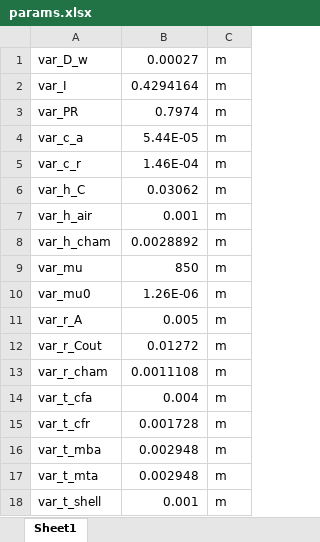
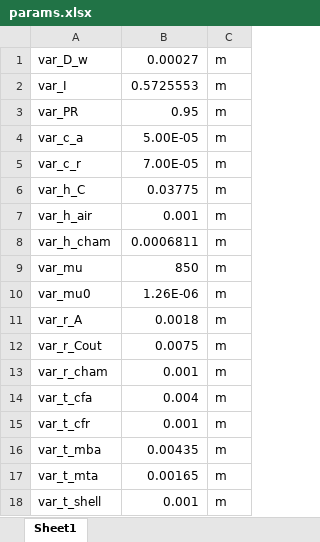
Before and after one commit to khanliKU/thesis, an Excel workbook: params.xlsx, sheet Sheet1, drawn as a sheet; values as stored, in another font and other column widths than the file's, no borders; the diff names each change by its address in the sheet, - before the commit and + after, or states it on an @@ line.

```diff
--- a/params.xlsx (sheet Sheet1)
+++ b/params.xlsx (sheet Sheet1)
-B2: 0.4294164
+B2: 0.5725553
-B3: 0.7974
+B3: 0.95
-B4: 5.44E-05
+B4: 5.00E-05
-B5: 1.46E-04
+B5: 7.00E-05
-B6: 0.03062
+B6: 0.03775
-B8: 0.0028892
+B8: 0.0006811
-B11: 0.005
+B11: 0.0018
-B12: 0.01272
+B12: 0.0075
-B13: 0.0011108
+B13: 0.001
-B15: 0.001728
+B15: 0.001
-B16: 0.002948
+B16: 0.00435
-B17: 0.002948
+B17: 0.00165
```
Also changed, not shown: 7 other files.
